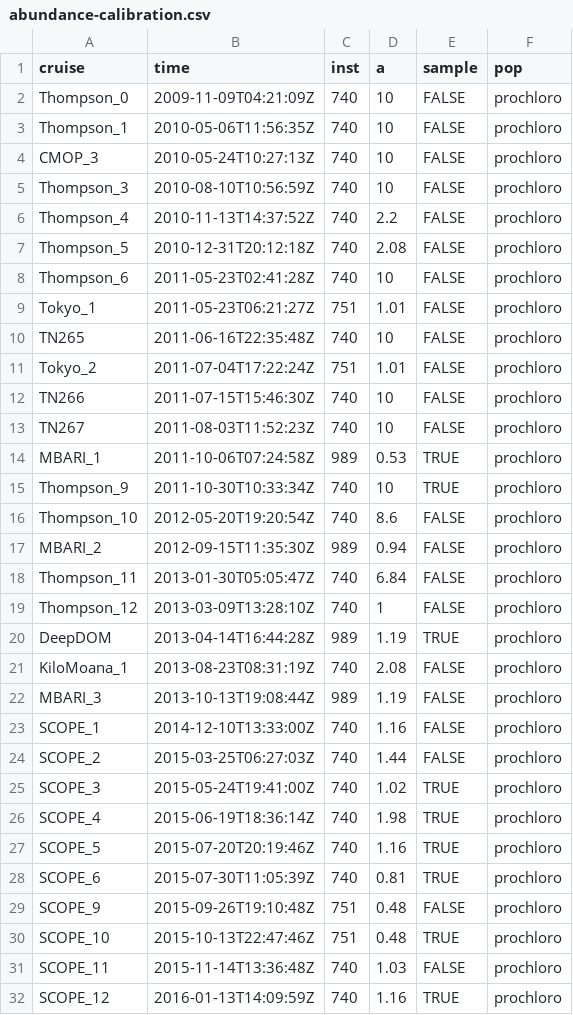
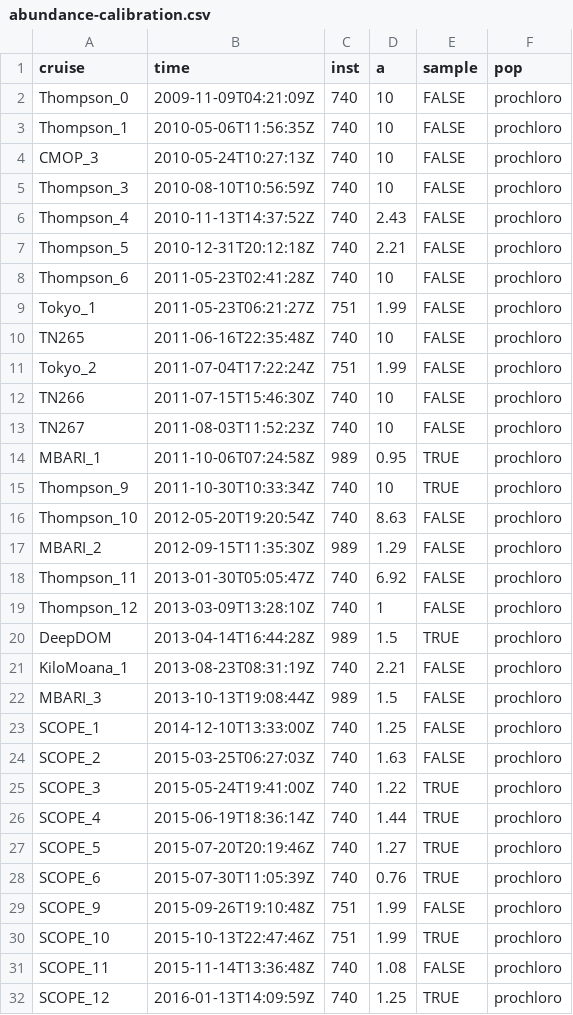
Before and after one commit to seaflow-uw/popcycle, a CSV file: inst/abundance/abundance-calibration.csv, drawn as a sheet; only a part is shown; the diff covers the shown part only.

Commit message:
updated abundance calibration

```diff
--- a/inst/abundance/abundance-calibration.csv
+++ b/inst/abundance/abundance-calibration.csv
@@ -5,28 +5,28 @@ CMOP_3,2010-05-24T10:27:13Z,740,10,FALSE,prochloro
 Thompson_3,2010-08-10T10:56:59Z,740,10,FALSE,prochloro
-Thompson_4,2010-11-13T14:37:52Z,740,2.2,FALSE,prochloro
-Thompson_5,2010-12-31T20:12:18Z,740,2.08,FALSE,prochloro
+Thompson_4,2010-11-13T14:37:52Z,740,2.43,FALSE,prochloro
+Thompson_5,2010-12-31T20:12:18Z,740,2.21,FALSE,prochloro
 Thompson_6,2011-05-23T02:41:28Z,740,10,FALSE,prochloro
-Tokyo_1,2011-05-23T06:21:27Z,751,1.01,FALSE,prochloro
+Tokyo_1,2011-05-23T06:21:27Z,751,1.99,FALSE,prochloro
 TN265,2011-06-16T22:35:48Z,740,10,FALSE,prochloro
-Tokyo_2,2011-07-04T17:22:24Z,751,1.01,FALSE,prochloro
+Tokyo_2,2011-07-04T17:22:24Z,751,1.99,FALSE,prochloro
 TN266,2011-07-15T15:46:30Z,740,10,FALSE,prochloro
 TN267,2011-08-03T11:52:23Z,740,10,FALSE,prochloro
-MBARI_1,2011-10-06T07:24:58Z,989,0.53,TRUE,prochloro
+MBARI_1,2011-10-06T07:24:58Z,989,0.95,TRUE,prochloro
 Thompson_9,2011-10-30T10:33:34Z,740,10,TRUE,prochloro
-Thompson_10,2012-05-20T19:20:54Z,740,8.6,FALSE,prochloro
-MBARI_2,2012-09-15T11:35:30Z,989,0.94,FALSE,prochloro
-Thompson_11,2013-01-30T05:05:47Z,740,6.84,FALSE,prochloro
+Thompson_10,2012-05-20T19:20:54Z,740,8.63,FALSE,prochloro
+MBARI_2,2012-09-15T11:35:30Z,989,1.29,FALSE,prochloro
+Thompson_11,2013-01-30T05:05:47Z,740,6.92,FALSE,prochloro
 Thompson_12,2013-03-09T13:28:10Z,740,1,FALSE,prochloro
-DeepDOM,2013-04-14T16:44:28Z,989,1.19,TRUE,prochloro
-KiloMoana_1,2013-08-23T08:31:19Z,740,2.08,FALSE,prochloro
-MBARI_3,2013-10-13T19:08:44Z,989,1.19,FALSE,prochloro
-SCOPE_1,2014-12-10T13:33:00Z,740,1.16,FALSE,prochloro
-SCOPE_2,2015-03-25T06:27:03Z,740,1.44,FALSE,prochloro
-SCOPE_3,2015-05-24T19:41:00Z,740,1.02,TRUE,prochloro
-SCOPE_4,2015-06-19T18:36:14Z,740,1.98,TRUE,prochloro
-SCOPE_5,2015-07-20T20:19:46Z,740,1.16,TRUE,prochloro
-SCOPE_6,2015-07-30T11:05:39Z,740,0.81,TRUE,prochloro
-SCOPE_9,2015-09-26T19:10:48Z,751,0.48,FALSE,prochloro
-SCOPE_10,2015-10-13T22:47:46Z,751,0.48,TRUE,prochloro
-SCOPE_11,2015-11-14T13:36:48Z,740,1.03,FALSE,prochloro
-SCOPE_12,2016-01-13T14:09:59Z,740,1.16,TRUE,prochloro
+DeepDOM,2013-04-14T16:44:28Z,989,1.5,TRUE,prochloro
+KiloMoana_1,2013-08-23T08:31:19Z,740,2.21,FALSE,prochloro
+MBARI_3,2013-10-13T19:08:44Z,989,1.5,FALSE,prochloro
+SCOPE_1,2014-12-10T13:33:00Z,740,1.25,FALSE,prochloro
+SCOPE_2,2015-03-25T06:27:03Z,740,1.63,FALSE,prochloro
+SCOPE_3,2015-05-24T19:41:00Z,740,1.22,TRUE,prochloro
+SCOPE_4,2015-06-19T18:36:14Z,740,1.44,TRUE,prochloro
+SCOPE_5,2015-07-20T20:19:46Z,740,1.27,TRUE,prochloro
+SCOPE_6,2015-07-30T11:05:39Z,740,0.76,TRUE,prochloro
+SCOPE_9,2015-09-26T19:10:48Z,751,1.99,FALSE,prochloro
+SCOPE_10,2015-10-13T22:47:46Z,751,1.99,TRUE,prochloro
+SCOPE_11,2015-11-14T13:36:48Z,740,1.08,FALSE,prochloro
+SCOPE_12,2016-01-13T14:09:59Z,740,1.25,TRUE,prochloro
```
Also changed, not shown: 67 edited cells elsewhere in this file, 1 other file.
